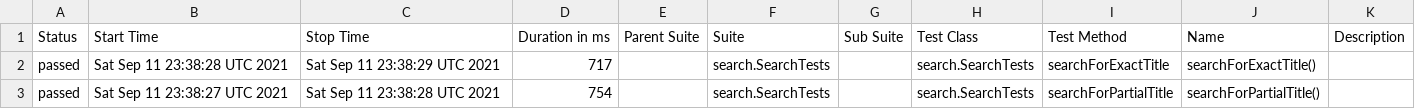
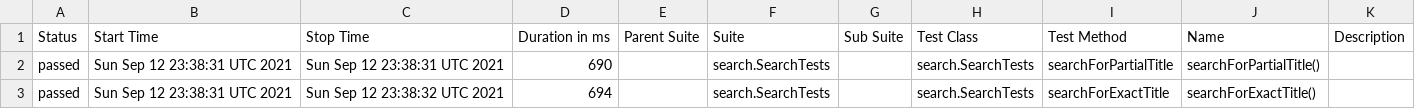
Before and after one commit to reinaldorossetti/playwright-java, a CSV file: firefox/data/suites.csv, drawn as a sheet.

```diff
--- a/firefox/data/suites.csv
+++ b/firefox/data/suites.csv
@@ -1,3 +1,3 @@
 "Status","Start Time","Stop Time","Duration in ms","Parent Suite","Suite","Sub Suite","Test Class","Test Method","Name","Description"
-"passed","Sat Sep 11 23:38:28 UTC 2021","Sat Sep 11 23:38:29 UTC 2021","717","","search.SearchTests","","search.SearchTests","searchForExactTitle","searchForExactTitle()",""
-"passed","Sat Sep 11 23:38:27 UTC 2021","Sat Sep 11 23:38:28 UTC 2021","754","","search.SearchTests","","search.SearchTests","searchForPartialTitle","searchForPartialTitle()",""
+"passed","Sun Sep 12 23:38:31 UTC 2021","Sun Sep 12 23:38:31 UTC 2021","690","","search.SearchTests","","search.SearchTests","searchForPartialTitle","searchForPartialTitle()",""
+"passed","Sun Sep 12 23:38:31 UTC 2021","Sun Sep 12 23:38:32 UTC 2021","694","","search.SearchTests","","search.SearchTests","searchForExactTitle","searchForExactTitle()",""
```
Also changed, not shown: 17 other files.
